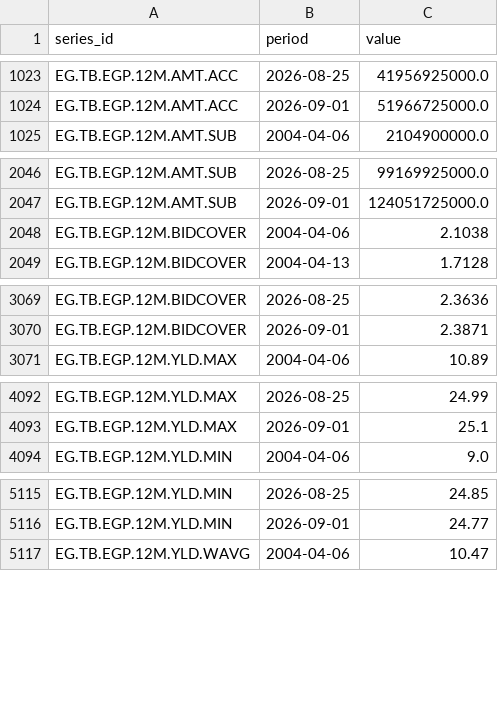
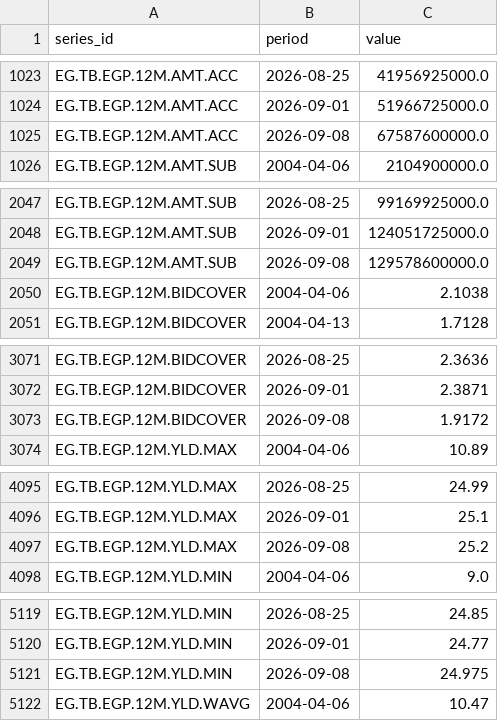
Before and after one commit to mogh0neim/egypt-macro, a CSV file: data/clean/series/derived_auctions.csv, drawn as a sheet; only a part is shown, gaps mark what is left out; the diff covers the shown part only; the diff names each change by its address in the sheet, - before the commit and + after, or states it on an @@ line.

```diff
--- a/data/clean/series/derived_auctions.csv
+++ b/data/clean/series/derived_auctions.csv
+row 1025: EG.TB.EGP.12M.AMT.ACC | 2026-09-08 | 67587600000.0
+row 2049: EG.TB.EGP.12M.AMT.SUB | 2026-09-08 | 129578600000.0
+row 3073: EG.TB.EGP.12M.BIDCOVER | 2026-09-08 | 1.9172
+row 4097: EG.TB.EGP.12M.YLD.MAX | 2026-09-08 | 25.2
+row 5121: EG.TB.EGP.12M.YLD.MIN | 2026-09-08 | 24.975
```
Also changed, not shown: 7 added rows elsewhere in this file, data/clean/records/auction_tbills_egp.csv, 5 other files.
